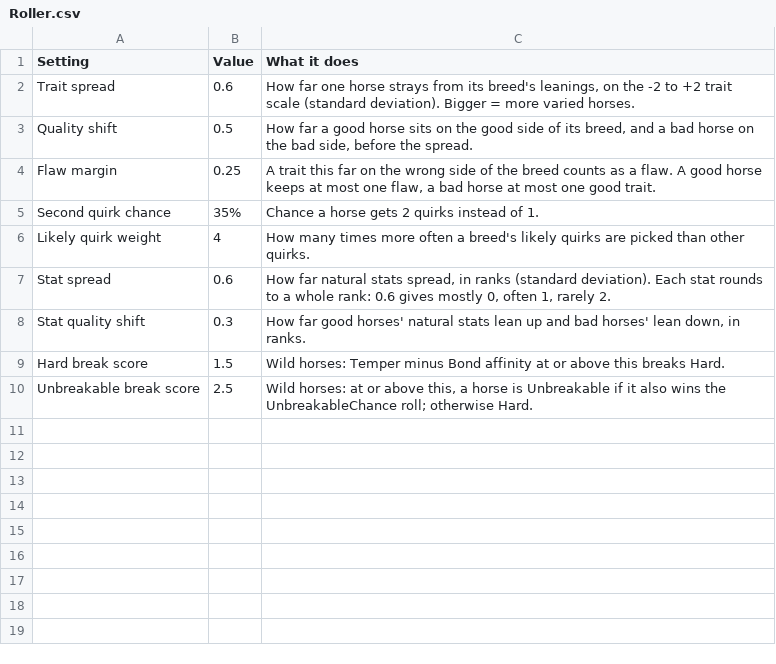
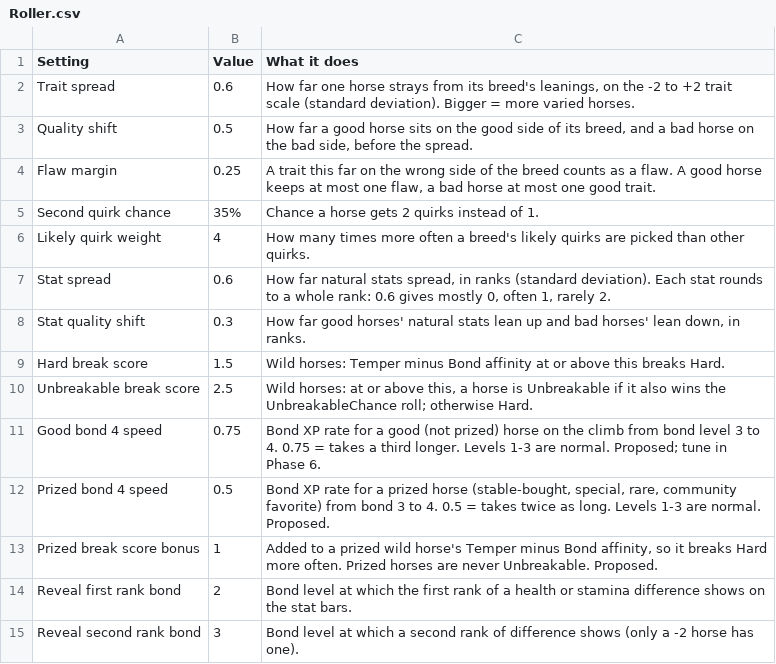
Before and after one commit to Navod-Madushanka/Horse_Personality_mod_RDR2, a CSV file: data/sheet-export/Roller.csv, drawn as a sheet.

```diff
--- a/data/sheet-export/Roller.csv
+++ b/data/sheet-export/Roller.csv
@@ -10 +10,6 @@ Hard break score,1.5,Wild horses: Temper minus Bond affinity at or above this br
 Unbreakable break score,2.5,"Wild horses: at or above this, a horse is Unbreakable if it also wins the UnbreakableChance roll; otherwise Hard."
+Good bond 4 speed,0.75,Bond XP rate for a good (not prized) horse on the climb from bond level 3 to 4. 0.75 = takes a third longer. Levels 1-3 are normal. Proposed; tune in Phase 6.
+Prized bond 4 speed,0.5,"Bond XP rate for a prized horse (stable-bought, special, rare, community favorite) from bond 3 to 4. 0.5 = takes twice as long. Levels 1-3 are normal. Proposed."
+Prized break score bonus,1,"Added to a prized wild horse's Temper minus Bond affinity, so it breaks Hard more often. Prized horses are never Unbreakable. Proposed."
+Reveal first rank bond,2,Bond level at which the first rank of a health or stamina difference shows on the stat bars.
+Reveal second rank bond,3,Bond level at which a second rank of difference shows (only a -2 horse has one).
```
Also changed, not shown: 25 other files.
